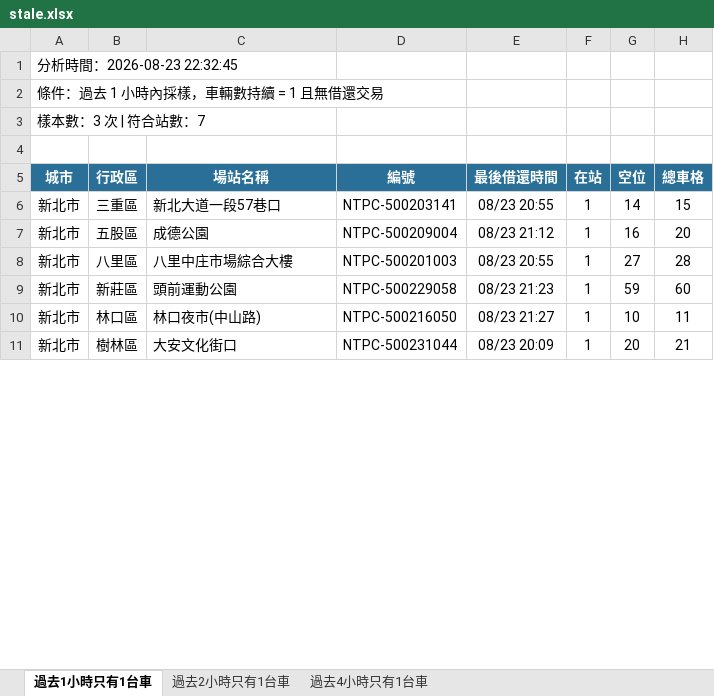
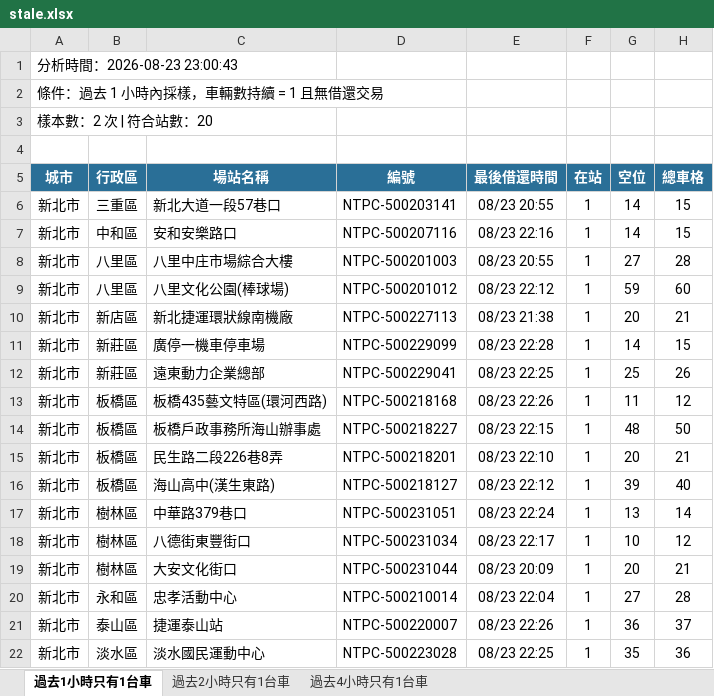
Before and after one commit to hippop3c/fixedbike, an Excel workbook: stale.xlsx, sheet 過去1小時只有1台車, drawn as a sheet; only a part is shown; values as stored, in another font and other column widths than the file's, no borders; addresses are those after the commit; the diff covers the shown part only; the diff names each change by its address in the sheet, - before the commit and + after, or states it on an @@ line.

```diff
--- a/stale.xlsx (sheet 過去1小時只有1台車)
+++ b/stale.xlsx (sheet 過去1小時只有1台車)
-A1 (城市): 分析時間：2026-08-23 22:32:45
+A1 (城市): 分析時間：2026-08-23 23:00:43
-A3 (城市): 樣本數：3 次 | 符合站數：7
+A3 (城市): 樣本數：2 次 | 符合站數：20
-B7 (行政區): 五股區
+B7 (行政區): 中和區
-C7 (場站名稱): 成德公園
+C7 (場站名稱): 安和安樂路口
-D7 (編號): NTPC-500209004
+D7 (編號): NTPC-500207116
-E7 (最後借還時間): 08/23 21:12
+E7 (最後借還時間): 08/23 22:16
-G7 (空位): 16
+G7 (空位): 14
-H7 (總車格): 20
+H7 (總車格): 15
-B9 (行政區): 新莊區
+B9 (行政區): 八里區
-C9 (場站名稱): 頭前運動公園
+C9 (場站名稱): 八里文化公園(棒球場)
-D9 (編號): NTPC-500229058
+D9 (編號): NTPC-500201012
-E9 (最後借還時間): 08/23 21:23
+E9 (最後借還時間): 08/23 22:12
+row 10: 新北市 | 新店區 | 新北捷運環狀線南機廠 | NTPC-500227113 | 08/23 21:38 | 1 | 20 | 21
+row 11: 新北市 | 新莊區 | 廣停一機車停車場 | NTPC-500229099 | 08/23 22:28 | 1 | 14 | 15
+row 12: 新北市 | 新莊區 | 遠東動力企業總部 | NTPC-500229041 | 08/23 22:25 | 1 | 25 | 26
+row 13: 新北市 | 板橋區 | 板橋435藝文特區(環河西路) | NTPC-500218168 | 08/23 22:26 | 1 | 11 | 12
+row 14: 新北市 | 板橋區 | 板橋戶政事務所海山辦事處 | NTPC-500218227 | 08/23 22:15 | 1 | 48 | 50
+row 15: 新北市 | 板橋區 | 民生路二段226巷8弄 | NTPC-500218201 | 08/23 22:10 | 1 | 20 | 21
+row 16: 新北市 | 板橋區 | 海山高中(漢生東路) | NTPC-500218127 | 08/23 22:12 | 1 | 39 | 40
+row 17: 新北市 | 樹林區 | 中華路379巷口 | NTPC-500231051 | 08/23 22:24 | 1 | 13 | 14
-B18 (行政區): 林口區
+B18 (行政區): 樹林區
-C18 (場站名稱): 林口夜市(中山路)
+C18 (場站名稱): 八德街東豐街口
-D18 (編號): NTPC-500216050
+D18 (編號): NTPC-500231034
-E18 (最後借還時間): 08/23 21:27
+E18 (最後借還時間): 08/23 22:17
-H18 (總車格): 11
+H18 (總車格): 12
+row 20: 新北市 | 永和區 | 忠孝活動中心 | NTPC-500210014 | 08/23 22:04 | 1 | 27 | 28
+row 21: 新北市 | 泰山區 | 捷運泰山站 | NTPC-500220007 | 08/23 22:26 | 1 | 36 | 37
+row 22: 新北市 | 淡水區 | 淡水國民運動中心 | NTPC-500223028 | 08/23 22:25 | 1 | 35 | 36
```
Also changed, not shown: 2 added rows and 5 edited cells elsewhere in this sheet, sheet 過去2小時只有1台車, sheet 過去4小時只有1台車, 3 other files.
